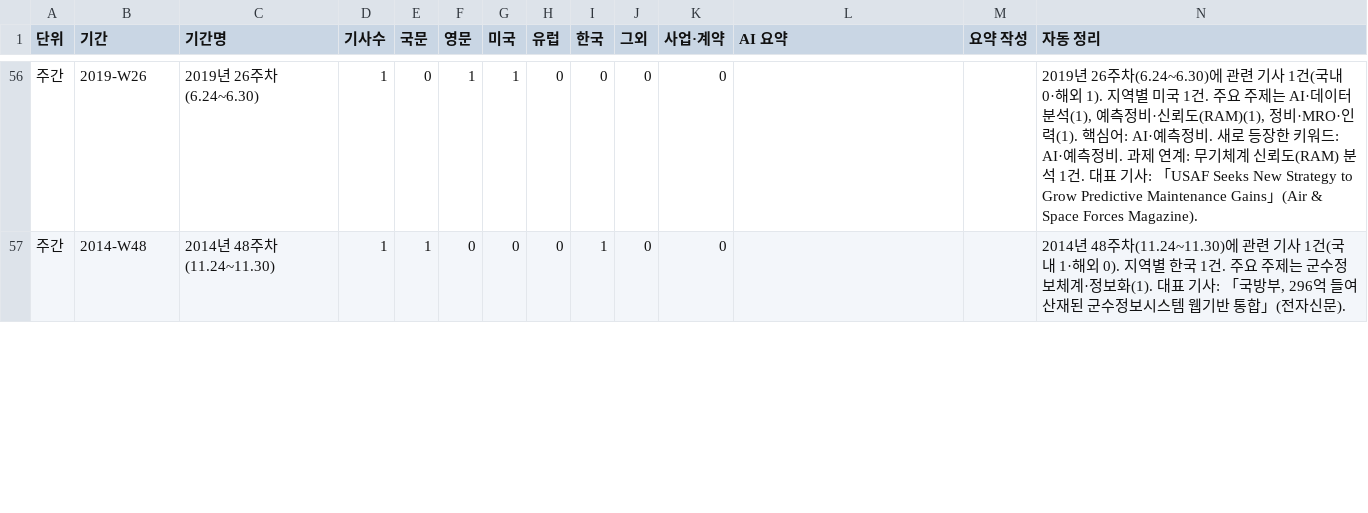
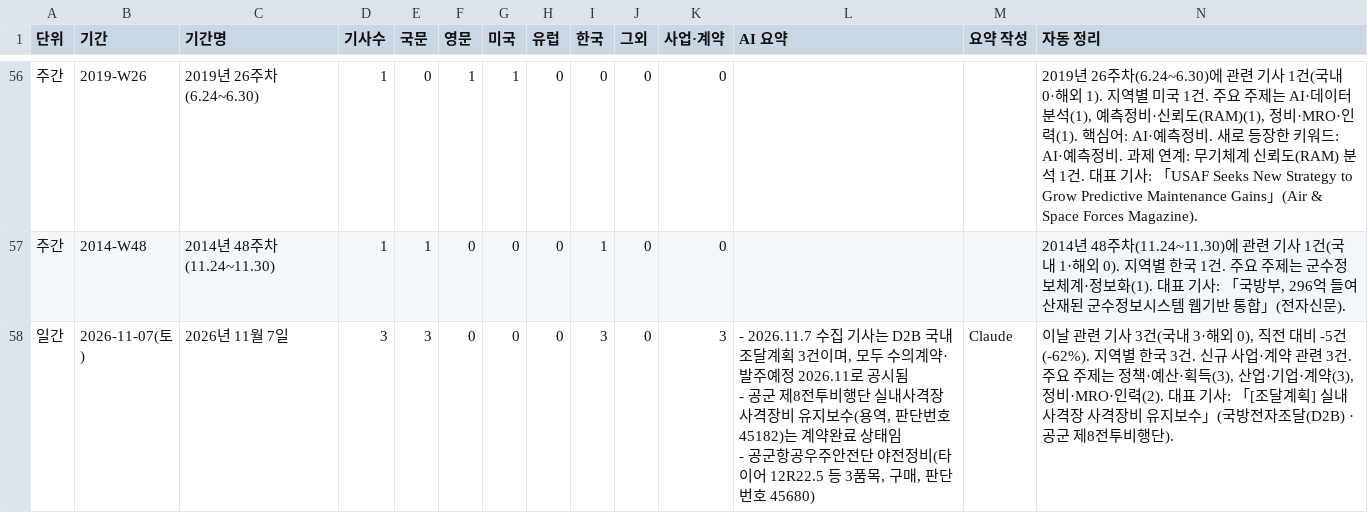
Before and after one commit to JaewoonAhn-HRnews/Logistics-Information-System, a CSV file: data/export/summaries.csv, drawn as a sheet; only a part is shown, gaps mark what is left out; rows hold the shown columns only; ↵ is a line break in a cell; the diff covers the shown part only; the diff names each change by its address in the sheet, - before the commit and + after, or states it on an @@ line.

```diff
--- a/data/export/summaries.csv
+++ b/data/export/summaries.csv
+row 58: 일간 | 2026-11-07(토) | 2026년 11월 7일 | 3 | 3 | 0 | 0 | 0 | 3 | 0 | 3 | - 2026.11.7 수집 기사는 D2B 국내 조달계획 3건이며, 모두 수의계약·발주예정 2026.11로 공시됨 ↵ - 공군 제8전투비행단 실내사격장 사격장비 유지보수(용역, 판단번호 45182)는 계약완료 상태임 ↵ - 공군항공우주안전단 야전정비(타이어 12R22.5 등 3품목, 구매, 판단번호 45680) | Claude | 이날 관련 기사 3건(국내 3·해외 0), 직전 대비 -5건(-62%). 지역별 한국 3건. 신규 사업·계약 관련 3건. 주요 주제는 정책·예산·획득(3), 산업·기업·계약(3), 정비·MRO·인력(2). 대표 기사: 「[조달계획] 실내사격장 사격장비 유지보수」(국방전자조달(D2B) · 공군 제8전투비행단).
```
Also changed, not shown: 34 edited cells elsewhere in this file, data/export/articles.csv, 9 other files.
